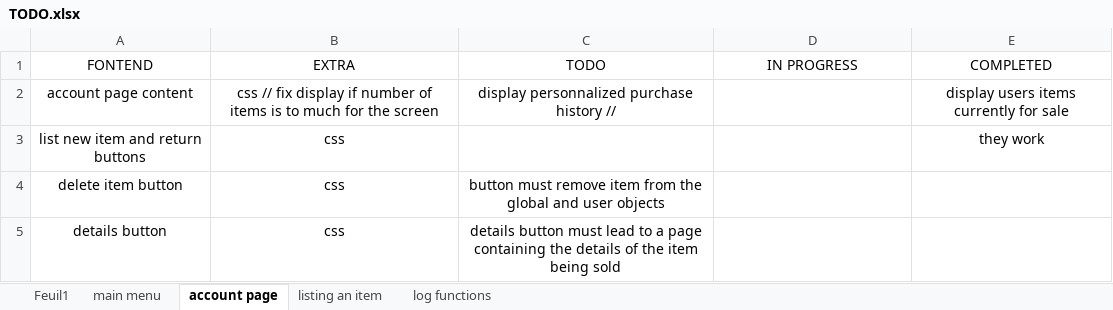
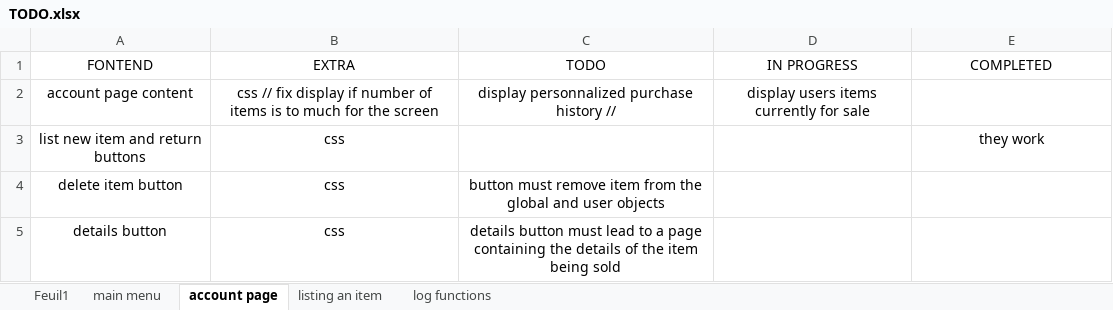
Before and after one commit to nschmidtinc/ecommerce, an Excel workbook: TODO.xlsx, sheet account page, drawn as a sheet; values as stored, in another font and other column widths than the file's, no borders; the diff names each change by its address in the sheet, - before the commit and + after, or states it on an @@ line.

```diff
--- a/TODO.xlsx (sheet account page)
+++ b/TODO.xlsx (sheet account page)
-D2 (IN PROGRESS): (empty)
+D2 (IN PROGRESS): display users items currently for sale
-E2 (COMPLETED): display users items currently for sale
+E2 (COMPLETED): (empty)
```
Also changed, not shown: sheet main menu, 12 other files.
